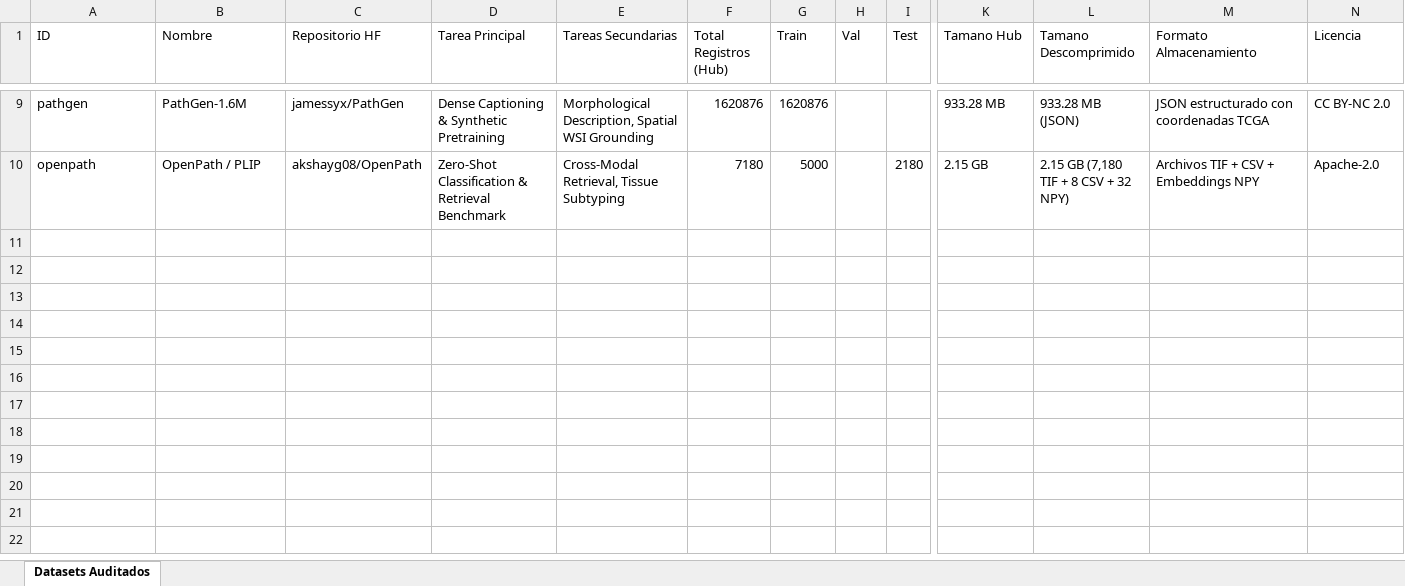
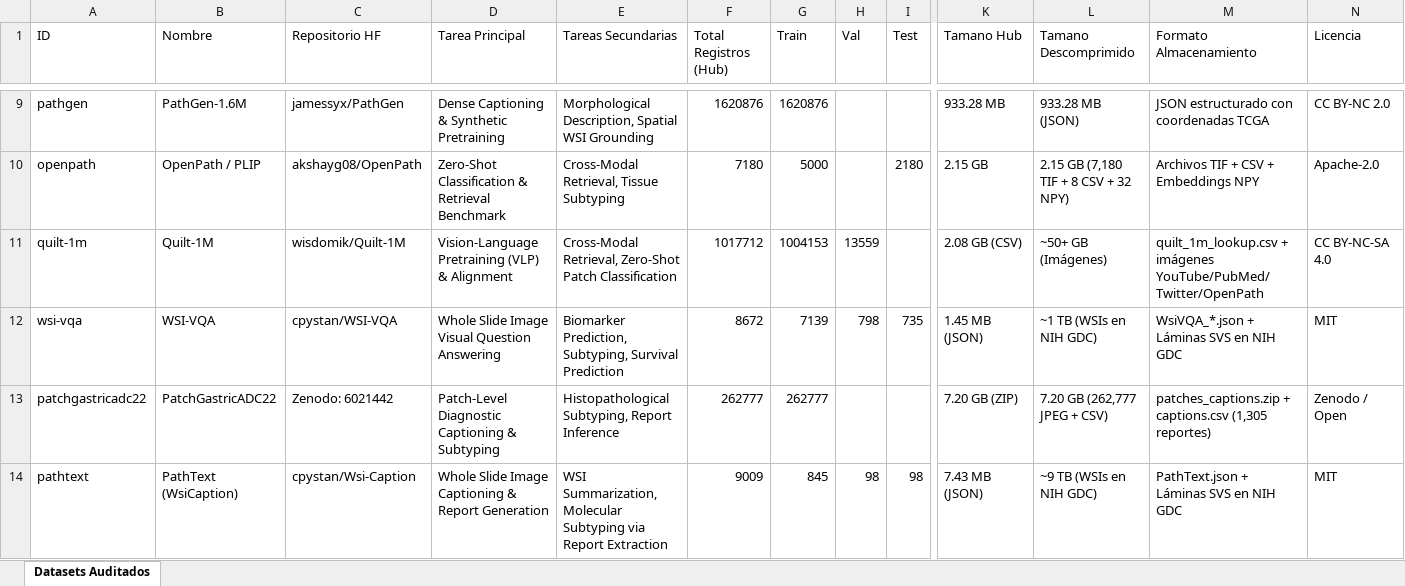
Before and after one commit to Johan98-dev/path-mllm-eval, an Excel workbook: docs/multimodal_datasets_matrix.xlsx, sheet Datasets Auditados, drawn as a sheet; only a part is shown, gaps mark what is left out; values as stored, in another font and other column widths than the file's, no borders; rows hold the shown columns only; the diff names each change by its address in the sheet, - before the commit and + after, or states it on an @@ line.

Commit message:
feat: audit and integrate PathText (WsiCaption) dataset
- Implement src/audit_wsi_caption.py for streaming WSI tiles from NIH GDC
- Generate reports/preview_cpystan_wsi_caption.html with 8 diverse gigapixel slide overviews
- Update docs/datasets_histopatologia_multimodal.md with 9,009 audited cases across 30 TCGA projects
- Update docs/multimodal_datasets_matrix.xlsx with audited metrics and splits
- Synchronize comparative matrix in reports/index.html and reports/datasets_comparative_matrix.html

```diff
--- a/docs/multimodal_datasets_matrix.xlsx (sheet Datasets Auditados)
+++ b/docs/multimodal_datasets_matrix.xlsx (sheet Datasets Auditados)
+row 11: quilt-1m | Quilt-1M | wisdomik/Quilt-1M | Vision-Language Pretraining (VLP) & Alignment | Cross-Modal Retrieval, Zero-Shot Patch Classification | 1017712 | 1004153 | 13559 |  | 2.08 GB (CSV) | ~50+ GB (Imágenes) | quilt_1m_lookup.csv + imágenes YouTube/PubMed/Twitter/OpenPath | CC BY-NC-SA 4.0
+row 12: wsi-vqa | WSI-VQA | cpystan/WSI-VQA | Whole Slide Image Visual Question Answering | Biomarker Prediction, Subtyping, Survival Prediction | 8672 | 7139 | 798 | 735 | 1.45 MB (JSON) | ~1 TB (WSIs en NIH GDC) | WsiVQA_*.json + Láminas SVS en NIH GDC | MIT
+row 13: patchgastricadc22 | PatchGastricADC22 | Zenodo: 6021442 | Patch-Level Diagnostic Captioning & Subtyping | Histopathological Subtyping, Report Inference | 262777 | 262777 |  |  | 7.20 GB (ZIP) | 7.20 GB (262,777 JPEG + CSV) | patches_captions.zip + captions.csv (1,305 reportes) | Zenodo / Open
+row 14: pathtext | PathText (WsiCaption) | cpystan/Wsi-Caption | Whole Slide Image Captioning & Report Generation | WSI Summarization, Molecular Subtyping via Report Extraction | 9009 | 845 | 98 | 98 | 7.43 MB (JSON) | ~9 TB (WSIs en NIH GDC) | PathText.json + Láminas SVS en NIH GDC | MIT
```
Also changed, not shown: 5 other files.
